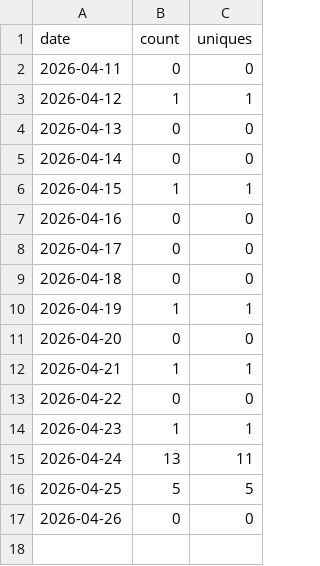
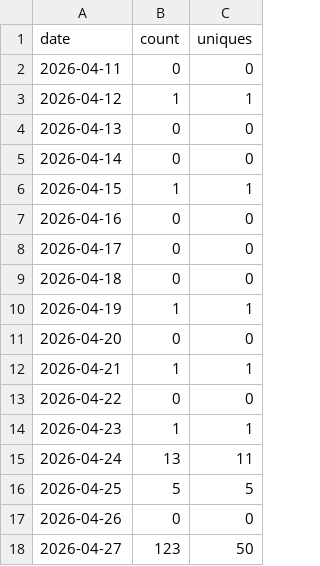
Before and after one commit to wbrisett/linguatrain, a CSV file: traffic/clones.csv, drawn as a sheet; the diff names each change by its address in the sheet, - before the commit and + after, or states it on an @@ line.

```diff
--- a/traffic/clones.csv
+++ b/traffic/clones.csv
+row 18: 2026-04-27 | 123 | 50
```
Also changed, not shown: traffic/views.csv.
